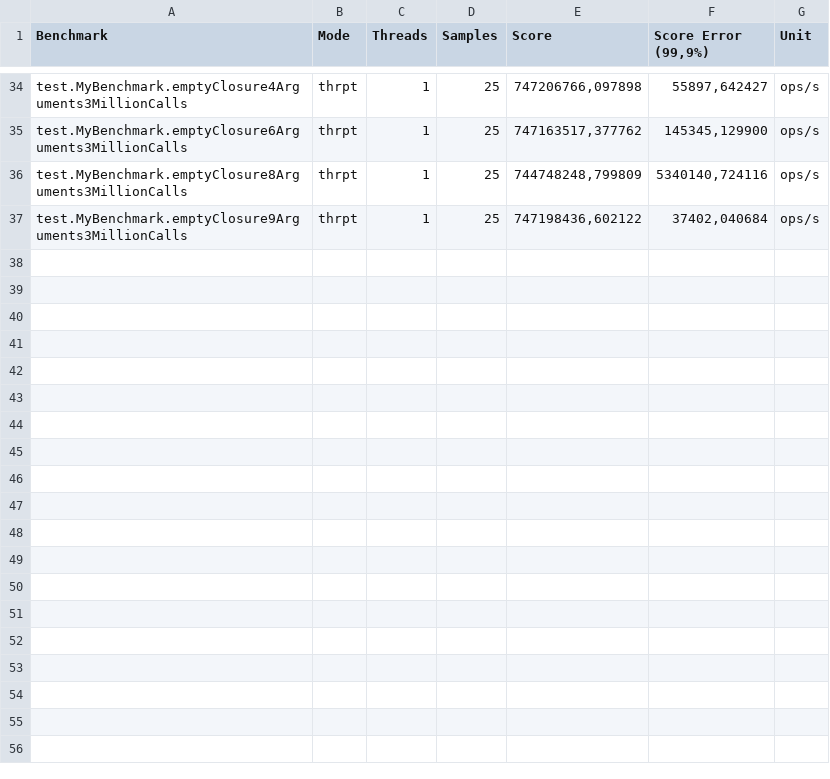
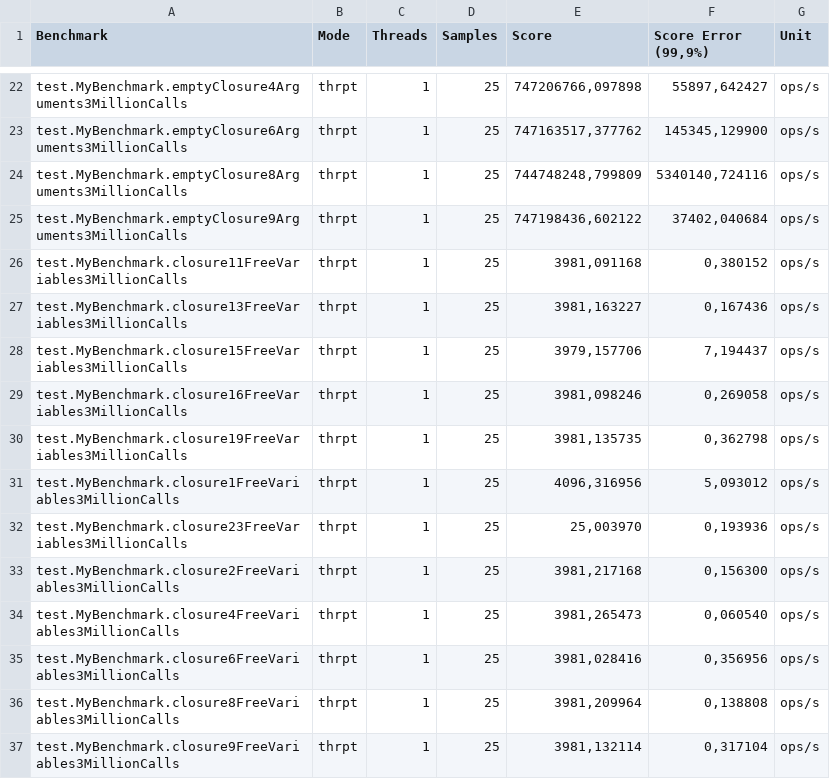
Before and after one commit to heckej/thesis-performance-evaluation, a CSV file: test-r8/ubuntu/benchmark.csv, drawn as a sheet; only a part is shown, gaps mark what is left out; the diff covers the shown part only.

Commit message:
R8 benchmark updated with closure call results

```diff
--- a/test-r8/ubuntu/benchmark.csv
+++ b/test-r8/ubuntu/benchmark.csv
@@ -37 +25,13 @@
 "test.MyBenchmark.emptyClosure9Arguments3MillionCalls","thrpt",1,25,"747198436,602122","37402,040684","ops/s"
+"test.MyBenchmark.closure11FreeVariables3MillionCalls","thrpt",1,25,"3981,091168","0,380152","ops/s"
+"test.MyBenchmark.closure13FreeVariables3MillionCalls","thrpt",1,25,"3981,163227","0,167436","ops/s"
+"test.MyBenchmark.closure15FreeVariables3MillionCalls","thrpt",1,25,"3979,157706","7,194437","ops/s"
+"test.MyBenchmark.closure16FreeVariables3MillionCalls","thrpt",1,25,"3981,098246","0,269058","ops/s"
+"test.MyBenchmark.closure19FreeVariables3MillionCalls","thrpt",1,25,"3981,135735","0,362798","ops/s"
+"test.MyBenchmark.closure1FreeVariables3MillionCalls","thrpt",1,25,"4096,316956","5,093012","ops/s"
+"test.MyBenchmark.closure23FreeVariables3MillionCalls","thrpt",1,25,"25,003970","0,193936","ops/s"
+"test.MyBenchmark.closure2FreeVariables3MillionCalls","thrpt",1,25,"3981,217168","0,156300","ops/s"
+"test.MyBenchmark.closure4FreeVariables3MillionCalls","thrpt",1,25,"3981,265473","0,060540","ops/s"
+"test.MyBenchmark.closure6FreeVariables3MillionCalls","thrpt",1,25,"3981,028416","0,356956","ops/s"
+"test.MyBenchmark.closure8FreeVariables3MillionCalls","thrpt",1,25,"3981,209964","0,138808","ops/s"
+"test.MyBenchmark.closure9FreeVariables3MillionCalls","thrpt",1,25,"3981,132114","0,317104","ops/s"
```
Also changed, not shown: 12 removed rows elsewhere in this file.
